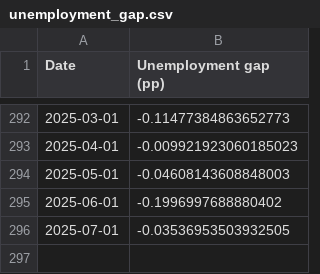
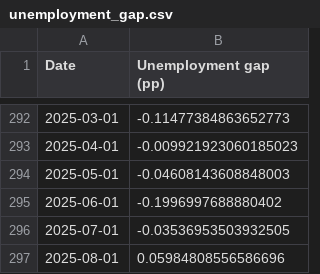
Before and after one commit to pmichaillat/pmichaillat.github.io, a CSV file: static/dashboard/unemployment_gap.csv, drawn as a sheet; only a part is shown, gaps mark what is left out; the diff names each change by its address in the sheet, - before the commit and + after, or states it on an @@ line.

```diff
--- a/static/dashboard/unemployment_gap.csv
+++ b/static/dashboard/unemployment_gap.csv
+row 297: 2025-08-01 | 0.05984808556586696
```
Also changed, not shown: static/dashboard/feru.csv, static/dashboard/labor_market_tightness.csv, 12 other files.
